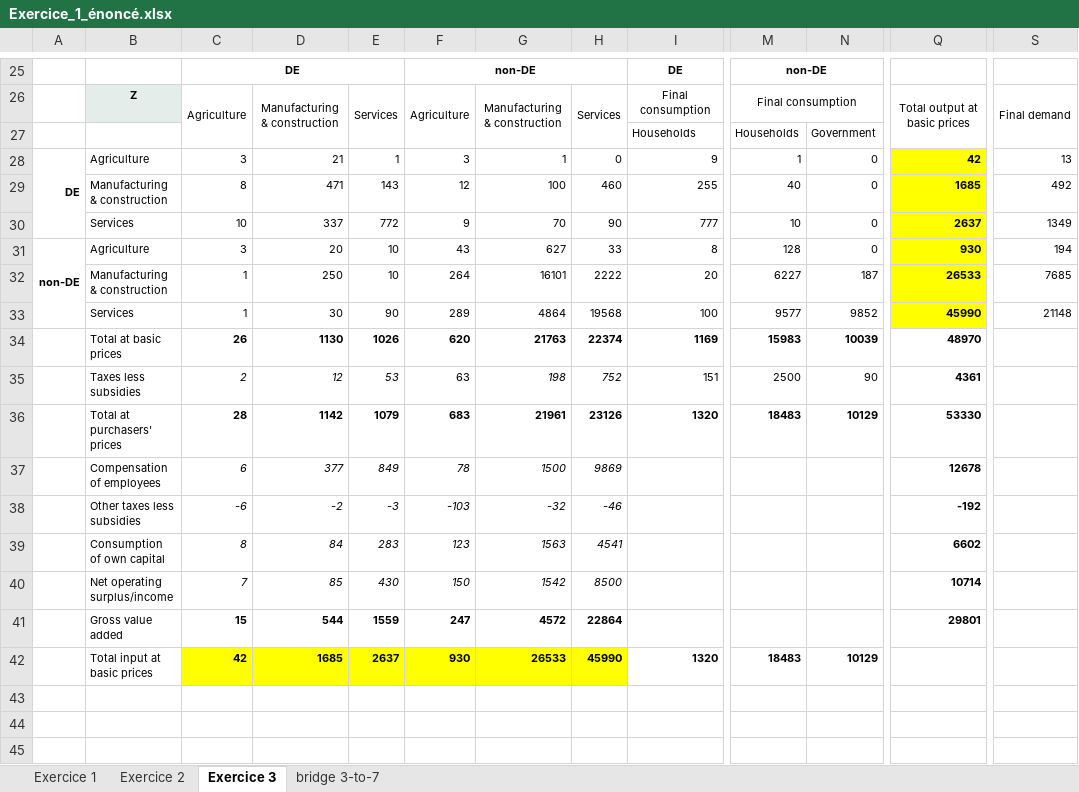
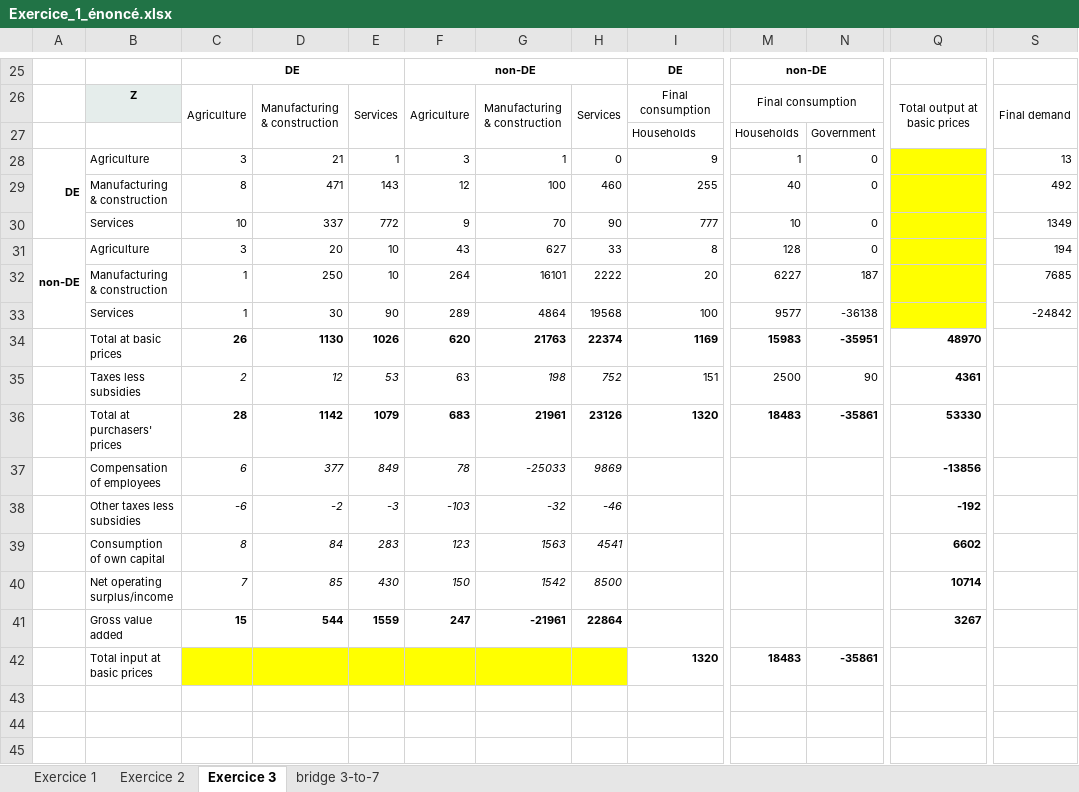
Before and after one commit to thomasgibon/io-footprinting, an Excel workbook: luxstrat/excel/Exercice_1_énoncé.xlsx, sheet Exercice 3, drawn as a sheet; only a part is shown, gaps mark what is left out; values as stored, in another font and other column widths than the file's, no borders; charts and pictures not drawn; the diff names each change by its address in the sheet, - before the commit and + after, or states it on an @@ line.

Commit message:
mettre à jour l'exercice

```diff
--- a/luxstrat/excel/Exercice_1_énoncé.xlsx (sheet Exercice 3)
+++ b/luxstrat/excel/Exercice_1_énoncé.xlsx (sheet Exercice 3)
-Q28: 42
+Q28: (empty)
-Q29: 1685
+Q29: (empty)
-Q30: 2637
+Q30: (empty)
-Q31: 930
+Q31: (empty)
-Q32: 26533
+Q32: (empty)
-N33: 9852
+N33: -36138
-Q33: 45990
+Q33: (empty)
-S33: 21148
+S33: -24842
-N34: 10039
+N34: -35951
-N36: 10129
+N36: -35861
-G37: 1500
+G37: -25033
-Q37: 12678
+Q37: -13856
-G41: 4572
+G41: -21961
-Q41: 29801
+Q41: 3267
-C42: 42
+C42: (empty)
-D42: 1685
+D42: (empty)
-E42: 2637
+E42: (empty)
-F42: 930
+F42: (empty)
-G42: 26533
+G42: (empty)
-H42: 45990
+H42: (empty)
-N42: 10129
+N42: -35861
```
Also changed, not shown: hidden cells.
